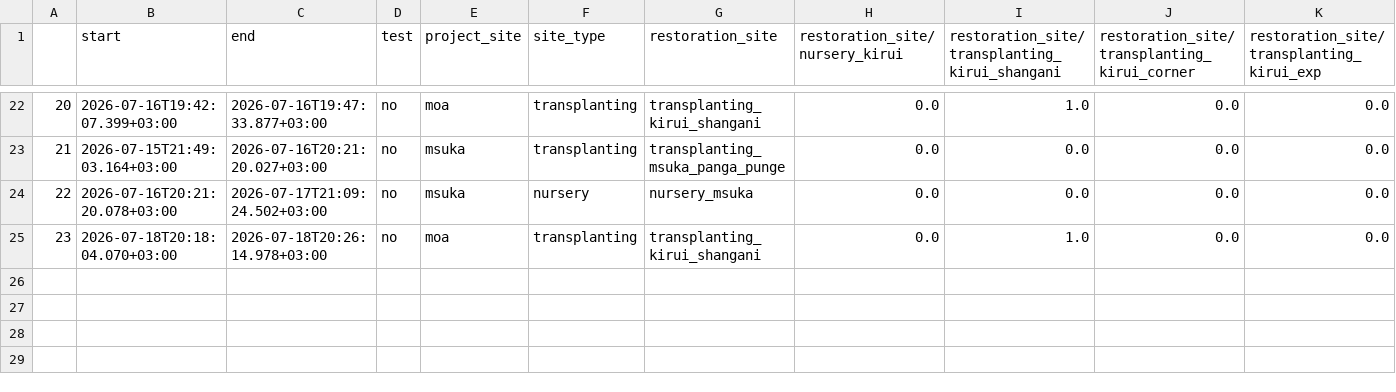
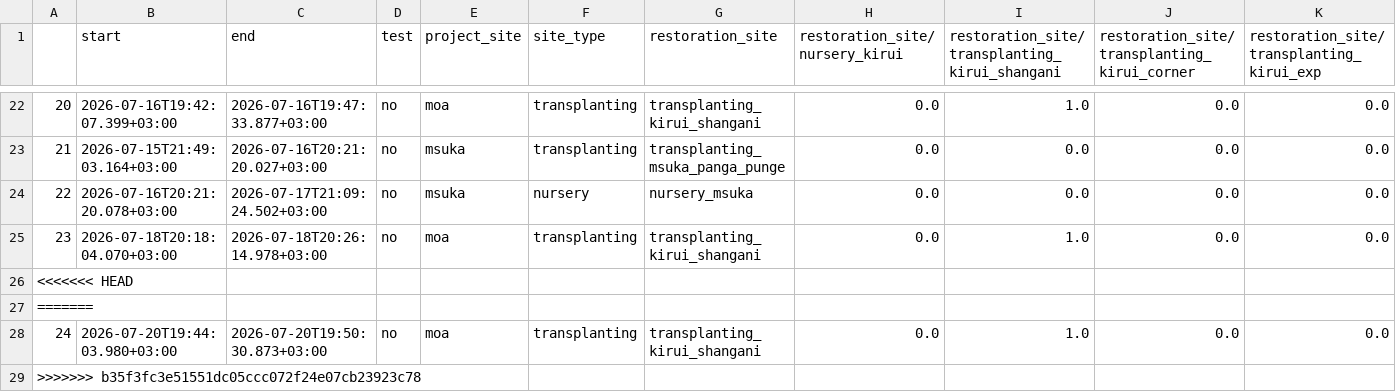
Before and after one commit to jungla/CatchViz, a CSV file: RESTORATION_kobo_data.csv, drawn as a sheet; only a part is shown, gaps mark what is left out; rows hold the shown columns only; the diff names each change by its address in the sheet, - before the commit and + after, or states it on an @@ line.

Commit message:
complete merge

```diff
--- a/RESTORATION_kobo_data.csv
+++ b/RESTORATION_kobo_data.csv
+row 26: <<<<<<< HEAD
+row 27: =======
+row 28: 24 | 2026-07-20T19:44:03.980+03:00 | 2026-07-20T19:50:30.873+03:00 | no | moa | transplanting | transplanting_kirui_shangani | 0.0 | 1.0 | 0.0 | 0.0
+row 29: >>>>>>> b35f3fc3e51551dc05ccc072f24e07cb23923c78
```
